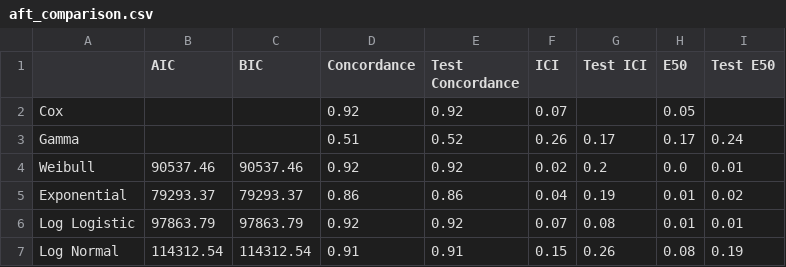
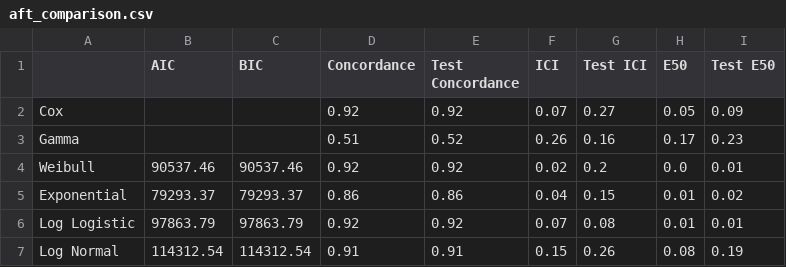
Before and after one commit to simplymathematics/ml_afr, a CSV file: plots/aft_comparison.csv, drawn as a sheet.

```diff
--- a/plots/aft_comparison.csv
+++ b/plots/aft_comparison.csv
@@ -1,6 +1,6 @@
 ,AIC,BIC,Concordance,Test Concordance,ICI,Test ICI,E50,Test E50
-Cox,,,0.92,0.92,0.07,,0.05,
-Gamma,,,0.51,0.52,0.26,0.17,0.17,0.24
+Cox,,,0.92,0.92,0.07,0.27,0.05,0.09
+Gamma,,,0.51,0.52,0.26,0.16,0.17,0.23
 Weibull,90537.46,90537.46,0.92,0.92,0.02,0.2,0.0,0.01
-Exponential,79293.37,79293.37,0.86,0.86,0.04,0.19,0.01,0.02
+Exponential,79293.37,79293.37,0.86,0.86,0.04,0.15,0.01,0.02
 Log Logistic,97863.79,97863.79,0.92,0.92,0.07,0.08,0.01,0.01
```
Also changed, not shown: plots/cox_summary.csv, plots/exponential_summary.csv, 33 other files.
